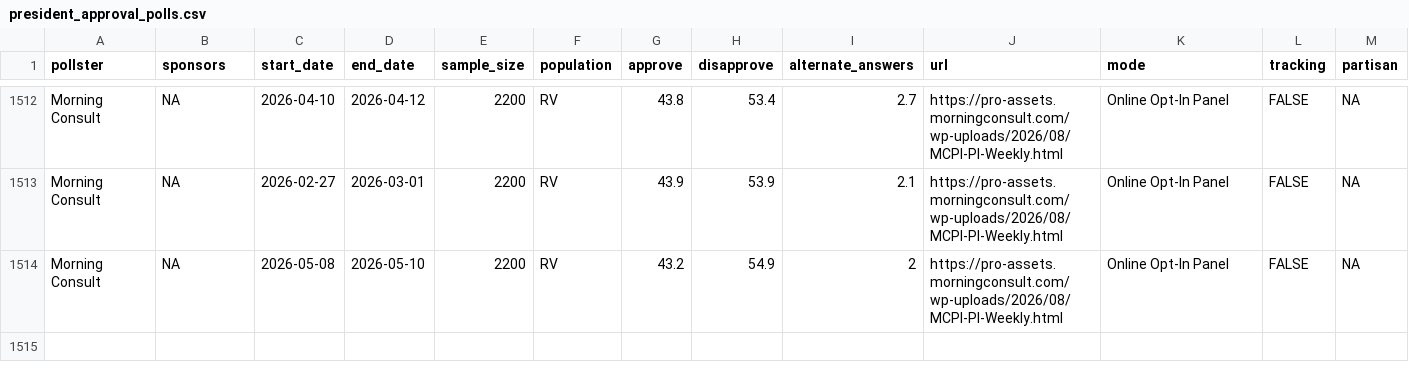
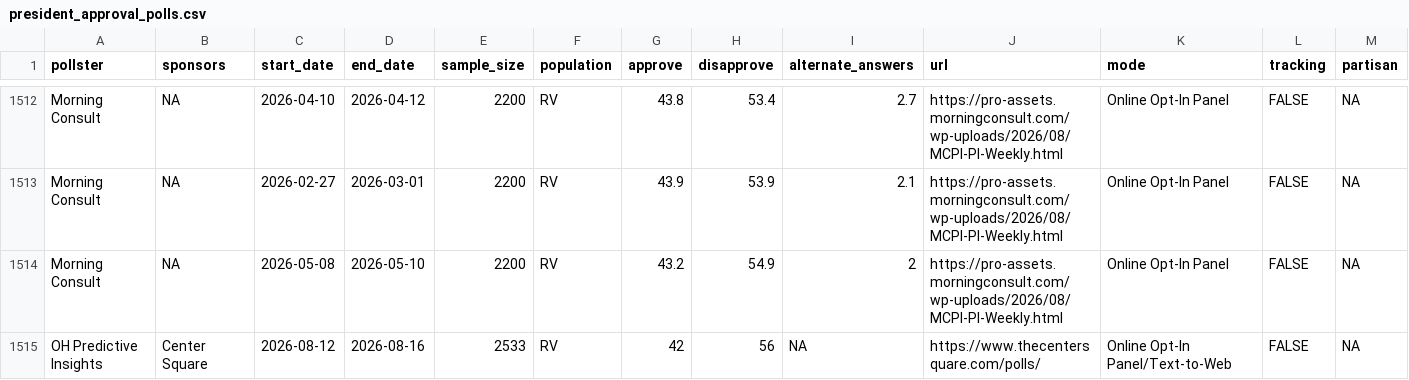
Before and after one commit to Hackquantumcpp/snoutcounter-backend, a CSV file: data/president_approval_polls.csv, drawn as a sheet; only a part is shown, gaps mark what is left out; rows hold the shown columns only; the diff names each change by its address in the sheet, - before the commit and + after, or states it on an @@ line.

```diff
--- a/data/president_approval_polls.csv
+++ b/data/president_approval_polls.csv
+row 1515: OH Predictive Insights | Center Square | 2026-08-12 | 2026-08-16 | 2533 | RV | 42 | 56 | NA | https://www.thecentersquare.com/polls/ | Online Opt-In Panel/Text-to-Web | FALSE | NA
```
Also changed, not shown: averages/presidential_2026_iran_war_approvals.csv, averages/presidential_RV_approval.csv, 9 other files.
